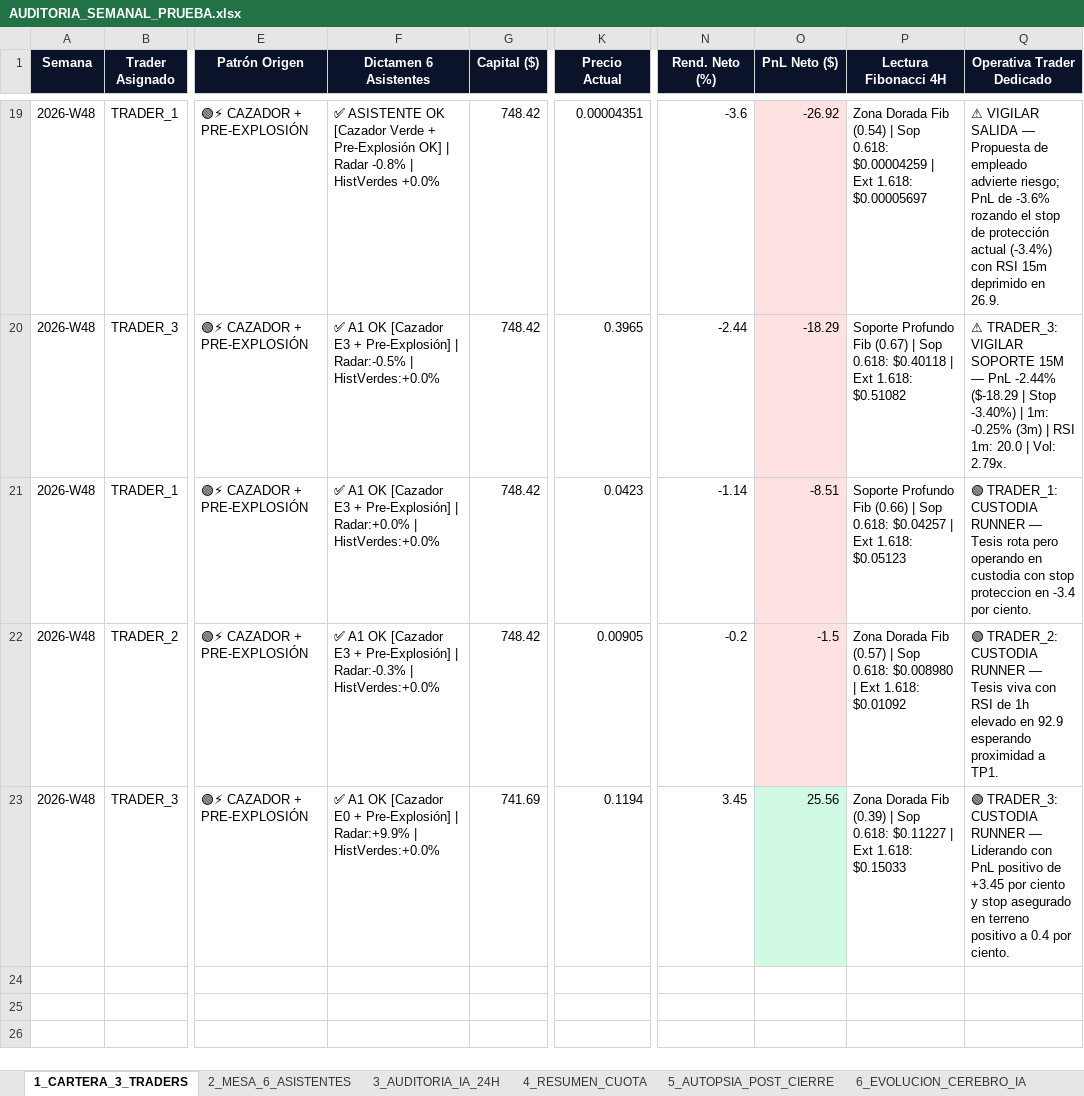
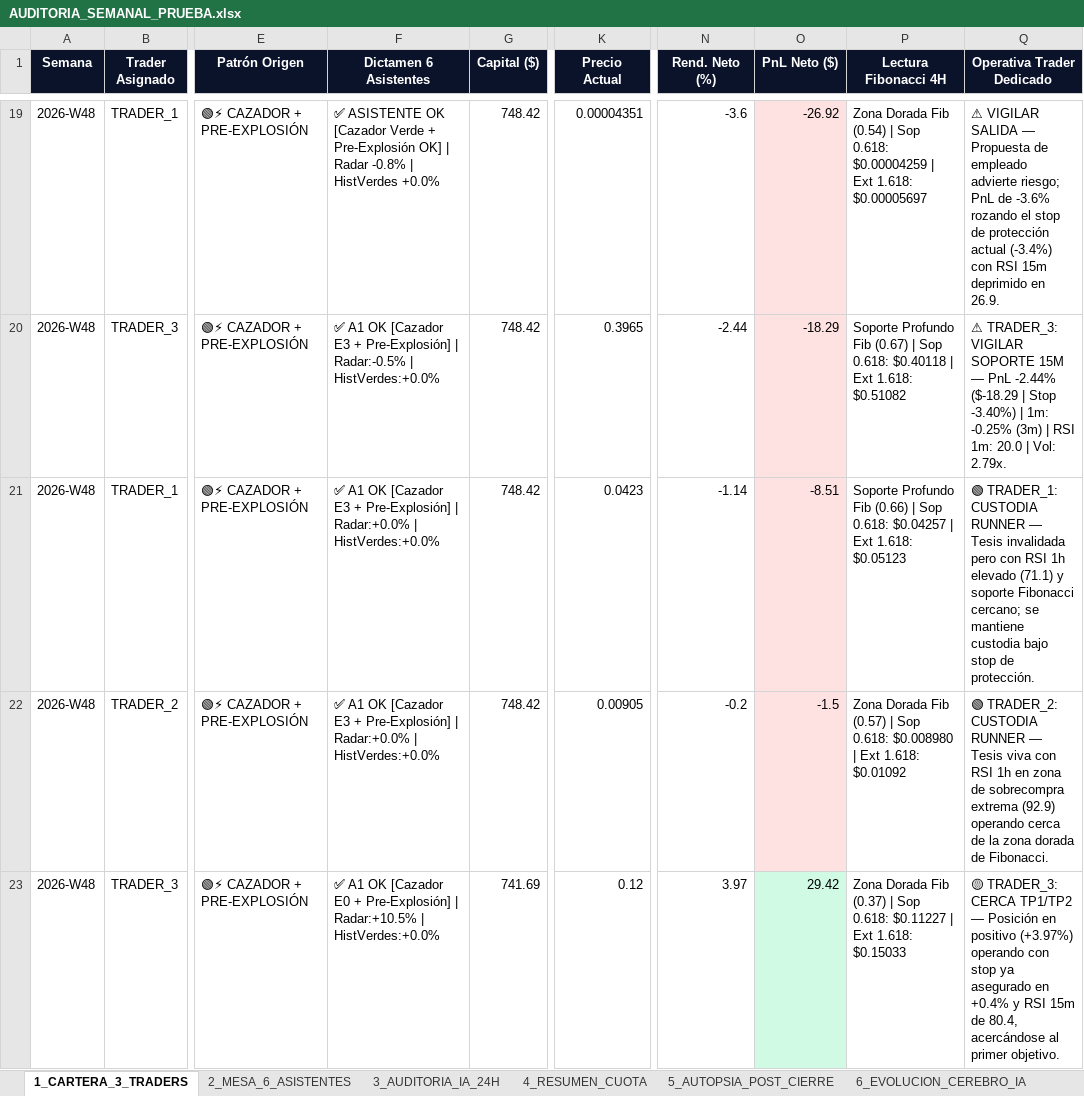
Before and after one commit to kjanoto-coder/panel-cripto, an Excel workbook: AUDITORIA_SEMANAL_PRUEBA.xlsx, sheet 1_CARTERA_3_TRADERS, drawn as a sheet; only a part is shown, gaps mark what is left out; values as stored, in another font and other column widths than the file's, no borders; the diff names each change by its address in the sheet, - before the commit and + after, or states it on an @@ line.

```diff
--- a/AUDITORIA_SEMANAL_PRUEBA.xlsx (sheet 1_CARTERA_3_TRADERS)
+++ b/AUDITORIA_SEMANAL_PRUEBA.xlsx (sheet 1_CARTERA_3_TRADERS)
-Q21 (Operativa Trader Dedicado): …— Tesis rota pero operando en custodia con stop proteccion en -3.4 por ciento.
+Q21 (Operativa Trader Dedicado): …— Tesis invalidada pero con RSI 1h elevado (71.1) y soporte Fibonacci cercano; se mantiene custodia bajo stop de protección.
-F22 (Dictamen 6 Asistentes): …Pre-Explosión] | Radar:-0.3% | HistVerdes:+0.0%
+F22 (Dictamen 6 Asistentes): …Pre-Explosión] | Radar:+0.0% | HistVerdes:+0.0%
-Q22 (Operativa Trader Dedicado): …con RSI de 1h elevado en 92.9 esperando proximidad a TP1.
+Q22 (Operativa Trader Dedicado): …con RSI 1h en zona de sobrecompra extrema (92.9) operando cerca de la zona dorada de Fibonacci.
-F23 (Dictamen 6 Asistentes): …Pre-Explosión] | Radar:+9.9% | HistVerdes:+0.0%
+F23 (Dictamen 6 Asistentes): …Pre-Explosión] | Radar:+10.5% | HistVerdes:+0.0%
-K23 (Precio Actual): 0.1194
+K23 (Precio Actual): 0.12
-N23 (Rend. Neto (%)): 3.45
+N23 (Rend. Neto (%)): 3.97
-O23 (PnL Neto ($)): 25.56
+O23 (PnL Neto ($)): 29.42
-P23 (Lectura Fibonacci 4H): …Dorada Fib (0.39) | Sop…
+P23 (Lectura Fibonacci 4H): …Dorada Fib (0.37) | Sop…
-Q23 (Operativa Trader Dedicado): 🟢 TRADER_3: CUSTODIA RUNNER — Liderando con PnL positivo de +3.45 por ciento y stop asegurado en terreno positivo a 0.4 por ciento.
+Q23 (Operativa Trader Dedicado): 🟡 TRADER_3: CERCA TP1/TP2 — Posición en positivo (+3.97%) operando con stop ya asegurado en +0.4% y RSI 15m de 80.4, acercándose al primer objetivo.
```
Also changed, not shown: sheet 2_MESA_6_ASISTENTES, sheet 3_AUDITORIA_IA_24H, sheet 4_RESUMEN_CUOTA, sheet 6_EVOLUCION_CEREBRO_IA, 3 other files.
